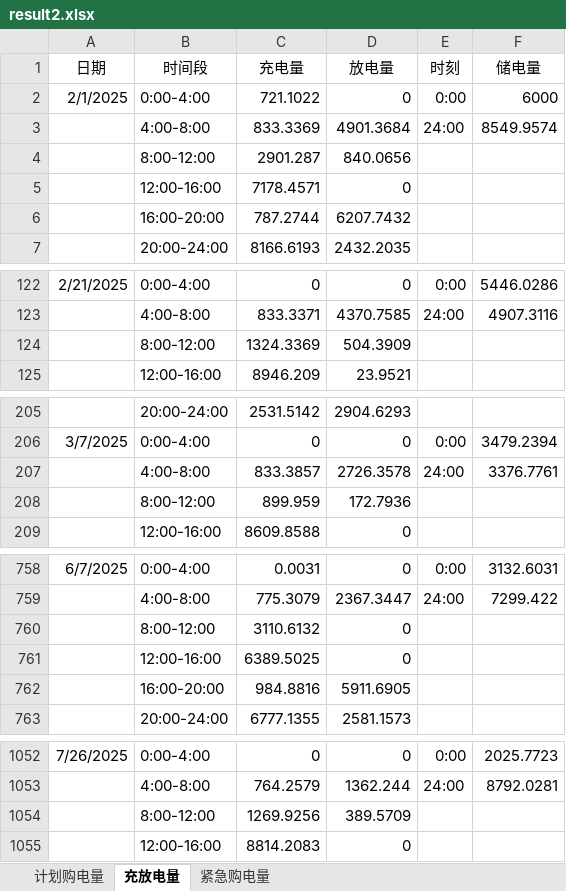
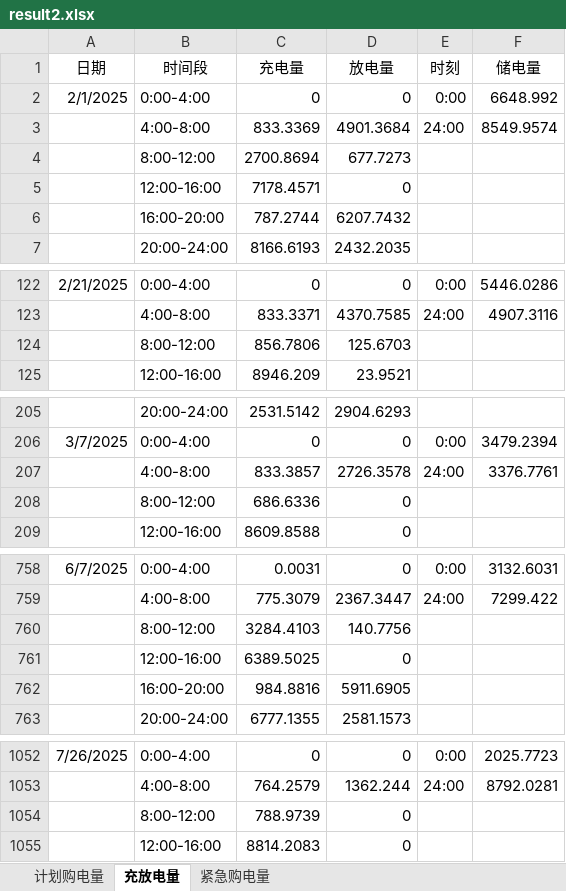
Before and after one commit to liuzongtang/shumo_c_deepseek_nb, an Excel workbook: result2.xlsx, sheet 充放电量, drawn as a sheet; only a part is shown, gaps mark what is left out; values as stored, in another font and other column widths than the file's, no borders; removed rows and columns are numbered as before the commit, all else as after; the diff covers the shown part only; the diff names each change by its address in the sheet, - before the commit and + after, or states it on an @@ line.

```diff
--- a/result2.xlsx (sheet 充放电量)
+++ b/result2.xlsx (sheet 充放电量)
-C2 (充电量): 721.1022
+C2 (充电量): 0
-F2 (储电量): 6000
+F2 (储电量): 6648.992
-row 4:  | 8:00-12:00 | 2901.287 | 840.0656
+row 4:  | 8:00-12:00 | 2700.8694 | 677.7273
-row 124:  | 8:00-12:00 | 1324.3369 | 504.3909
+row 124:  | 8:00-12:00 | 856.7806 | 125.6703
-row 208:  | 8:00-12:00 | 899.959 | 172.7936
+row 208:  | 8:00-12:00 | 686.6336 | 0
-row 760:  | 8:00-12:00 | 3110.6132 | 0
+row 760:  | 8:00-12:00 | 3284.4103 | 140.7756
-row 1054:  | 8:00-12:00 | 1269.9256 | 389.5709
+row 1054:  | 8:00-12:00 | 788.9739 | 0
```
Also changed, not shown: 7 added rows, 7 removed rows, 2 moved rows and 4 edited cells elsewhere in this sheet, sheet 计划购电量, result2_deterministic.xlsx, result3.xlsx, 18 other files.
